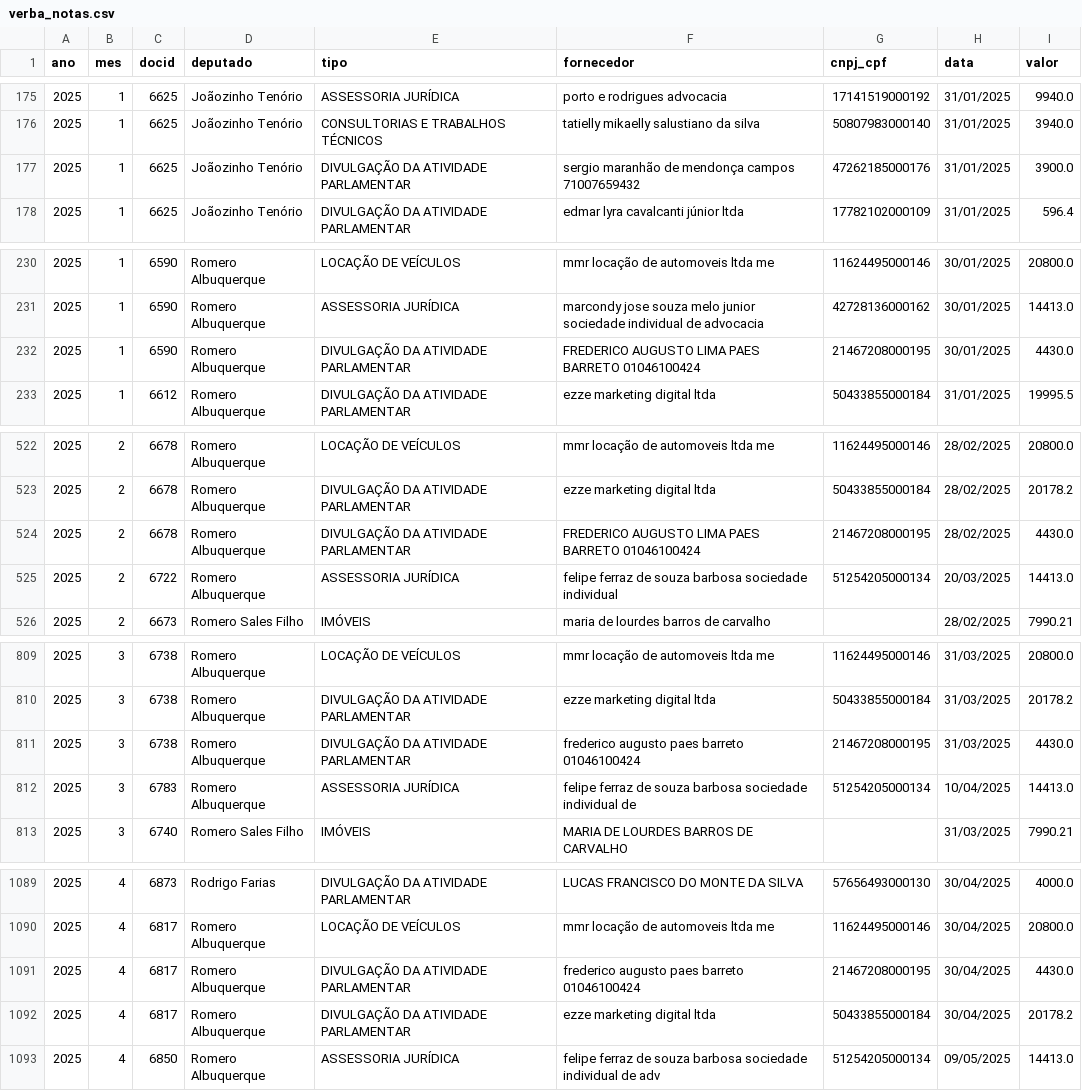
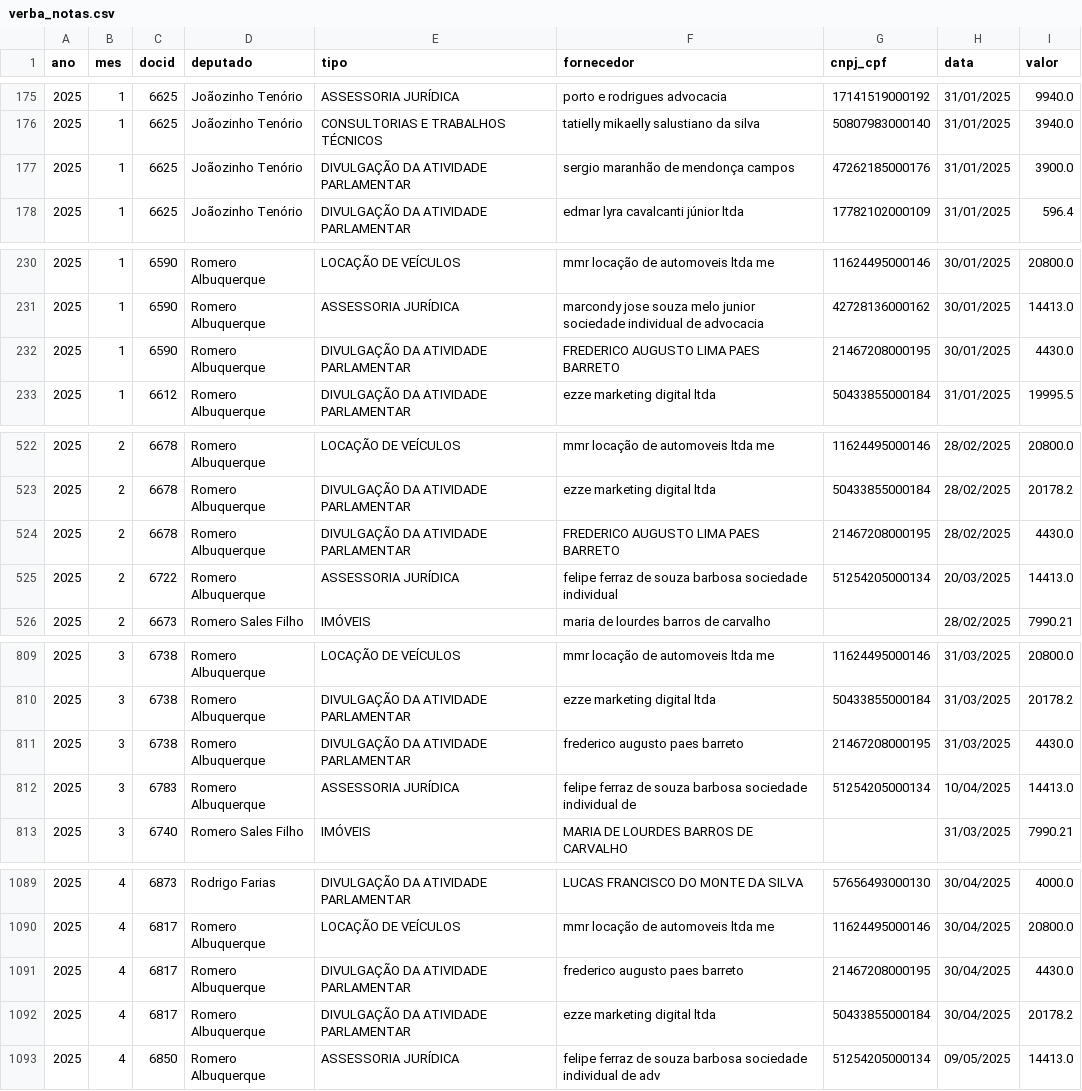
Before and after one commit to jflaloux/contas-do-poder, a CSV file: dados/assembleias/pe/verba_notas.csv, drawn as a sheet; only a part is shown, gaps mark what is left out; the diff covers the shown part only.

```diff
--- a/dados/assembleias/pe/verba_notas.csv
+++ b/dados/assembleias/pe/verba_notas.csv
@@ -176,3 +176,3 @@ ano,mes,docid,deputado,tipo,fornecedor,cnpj_cpf,data,valor
 2025,1,6625,Joãozinho Tenório,CONSULTORIAS E TRABALHOS TÉCNICOS,tatielly mikaelly salustiano da silva,50807983000140,31/01/2025,3940.0
-2025,1,6625,Joãozinho Tenório,DIVULGAÇÃO DA ATIVIDADE PARLAMENTAR,sergio maranhão de mendonça campos 71007659432,47262185000176,31/01/2025,3900.0
+2025,1,6625,Joãozinho Tenório,DIVULGAÇÃO DA ATIVIDADE PARLAMENTAR,sergio maranhão de mendonça campos,47262185000176,31/01/2025,3900.0
 2025,1,6625,Joãozinho Tenório,DIVULGAÇÃO DA ATIVIDADE PARLAMENTAR,edmar lyra cavalcanti júnior ltda,17782102000109,31/01/2025,596.4
@@ -231,3 +231,3 @@ ano,mes,docid,deputado,tipo,fornecedor,cnpj_cpf,data,valor
 2025,1,6590,Romero Albuquerque,ASSESSORIA JURÍDICA,marcondy jose souza melo junior sociedade individual de advocacia,42728136000162,30/01/2025,14413.0
-2025,1,6590,Romero Albuquerque,DIVULGAÇÃO DA ATIVIDADE PARLAMENTAR,FREDERICO AUGUSTO LIMA PAES BARRETO 01046100424,21467208000195,30/01/2025,4430.0
+2025,1,6590,Romero Albuquerque,DIVULGAÇÃO DA ATIVIDADE PARLAMENTAR,FREDERICO AUGUSTO LIMA PAES BARRETO,21467208000195,30/01/2025,4430.0
 2025,1,6612,Romero Albuquerque,DIVULGAÇÃO DA ATIVIDADE PARLAMENTAR,ezze marketing digital ltda,50433855000184,31/01/2025,19995.5
@@ -523,3 +523,3 @@ ano,mes,docid,deputado,tipo,fornecedor,cnpj_cpf,data,valor
 2025,2,6678,Romero Albuquerque,DIVULGAÇÃO DA ATIVIDADE PARLAMENTAR,ezze marketing digital ltda,50433855000184,28/02/2025,20178.2
-2025,2,6678,Romero Albuquerque,DIVULGAÇÃO DA ATIVIDADE PARLAMENTAR,FREDERICO AUGUSTO LIMA PAES BARRETO 01046100424,21467208000195,28/02/2025,4430.0
+2025,2,6678,Romero Albuquerque,DIVULGAÇÃO DA ATIVIDADE PARLAMENTAR,FREDERICO AUGUSTO LIMA PAES BARRETO,21467208000195,28/02/2025,4430.0
 2025,2,6722,Romero Albuquerque,ASSESSORIA JURÍDICA,felipe ferraz de souza barbosa sociedade individual,51254205000134,20/03/2025,14413.0
@@ -810,3 +810,3 @@ ano,mes,docid,deputado,tipo,fornecedor,cnpj_cpf,data,valor
 2025,3,6738,Romero Albuquerque,DIVULGAÇÃO DA ATIVIDADE PARLAMENTAR,ezze marketing digital ltda,50433855000184,31/03/2025,20178.2
-2025,3,6738,Romero Albuquerque,DIVULGAÇÃO DA ATIVIDADE PARLAMENTAR,frederico augusto paes barreto 01046100424,21467208000195,31/03/2025,4430.0
+2025,3,6738,Romero Albuquerque,DIVULGAÇÃO DA ATIVIDADE PARLAMENTAR,frederico augusto paes barreto,21467208000195,31/03/2025,4430.0
 2025,3,6783,Romero Albuquerque,ASSESSORIA JURÍDICA,felipe ferraz de souza barbosa sociedade individual de,51254205000134,10/04/2025,14413.0
@@ -1090,3 +1090,3 @@ ano,mes,docid,deputado,tipo,fornecedor,cnpj_cpf,data,valor
 2025,4,6817,Romero Albuquerque,LOCAÇÃO DE VEÍCULOS,mmr locação de automoveis ltda me,11624495000146,30/04/2025,20800.0
-2025,4,6817,Romero Albuquerque,DIVULGAÇÃO DA ATIVIDADE PARLAMENTAR,frederico augusto paes barreto 01046100424,21467208000195,30/04/2025,4430.0
+2025,4,6817,Romero Albuquerque,DIVULGAÇÃO DA ATIVIDADE PARLAMENTAR,frederico augusto paes barreto,21467208000195,30/04/2025,4430.0
 2025,4,6817,Romero Albuquerque,DIVULGAÇÃO DA ATIVIDADE PARLAMENTAR,ezze marketing digital ltda,50433855000184,30/04/2025,20178.2
```
Also changed, not shown: 5 edited cells elsewhere in this file, dados/assembleias/ap/ceap_notas.csv, dados/municipios/natal/cota_notas.csv, 13 other files.
